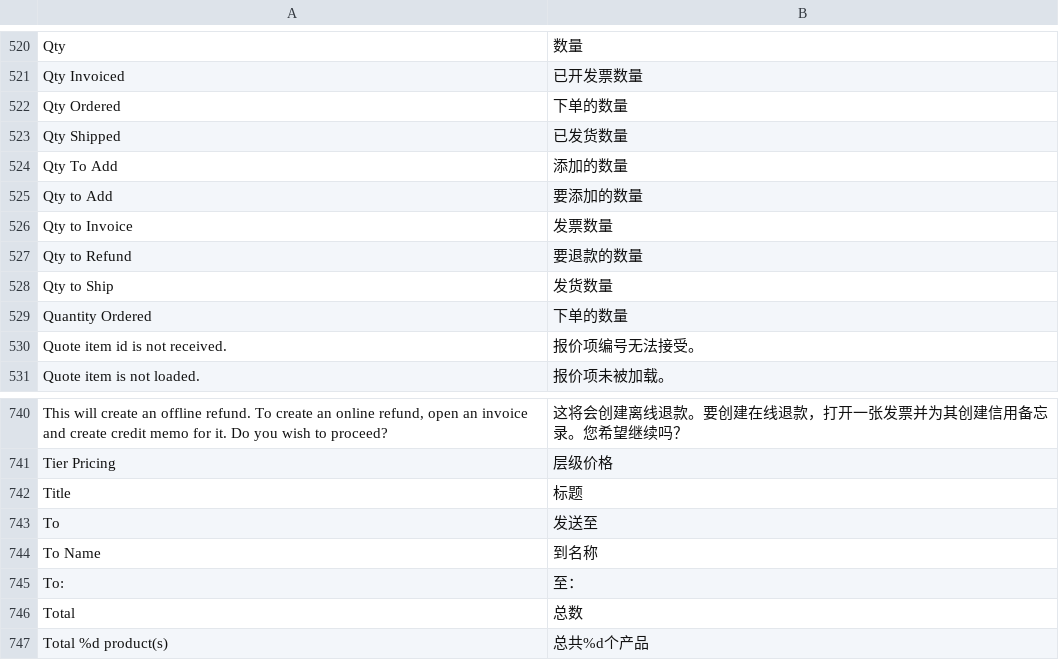
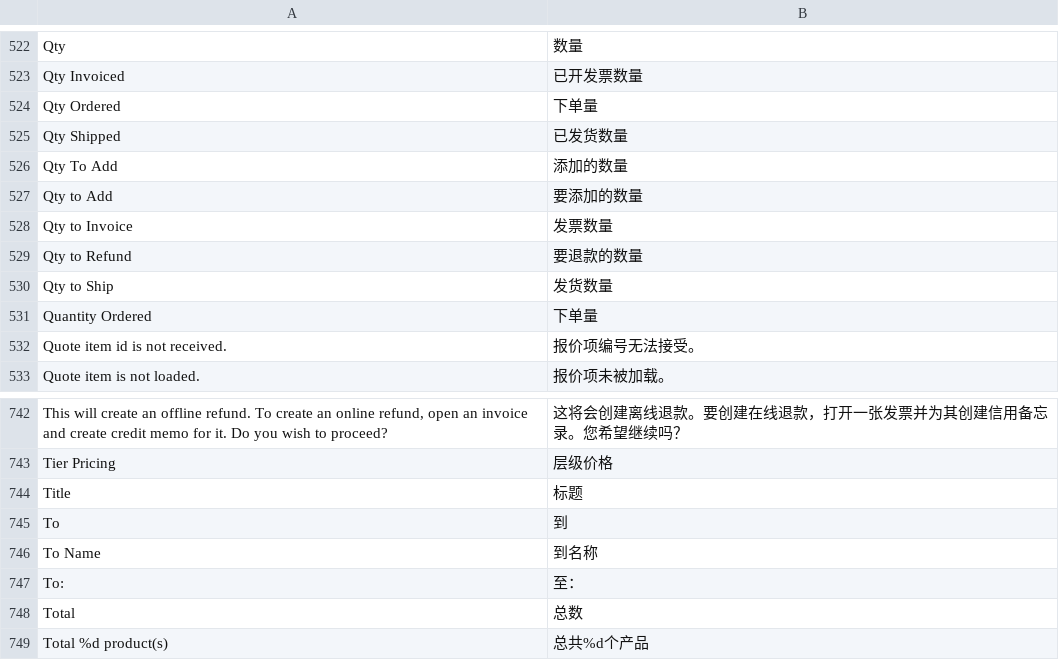
Before and after one commit to findever/mgt2, a CSV file: app/code/Magento/Sales/i18n/zh_CN.csv, drawn as a sheet; only a part is shown, gaps mark what is left out; the diff covers the shown part only.

```diff
--- a/app/code/Magento/Sales/i18n/zh_CN.csv
+++ b/app/code/Magento/Sales/i18n/zh_CN.csv
@@ -521,3 +523,3 @@
 "Qty Invoiced","已开发票数量"
-"Qty Ordered","下单的数量"
+"Qty Ordered","下单量"
 "Qty Shipped","已发货数量"
@@ -528,3 +530,3 @@
 "Qty to Ship","发货数量"
-"Quantity Ordered","下单的数量"
+"Quantity Ordered","下单量"
 "Quote item id is not received.","报价项编号无法接受。"
@@ -742,3 +744,3 @@
 "Title","标题"
-"To","发送至"
+"To","到"
 "To Name","到名称"
```
Also changed, not shown: 5 added rows and 5 edited cells elsewhere in this file, app/code/Magento/Bundle/i18n/zh_CN.csv, app/code/Magento/Core/i18n/zh_CN.csv, 13 other files.
